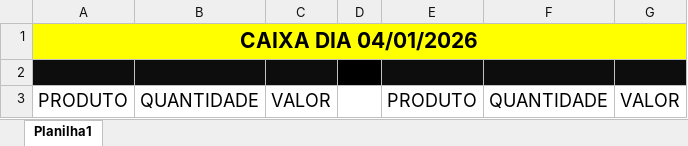
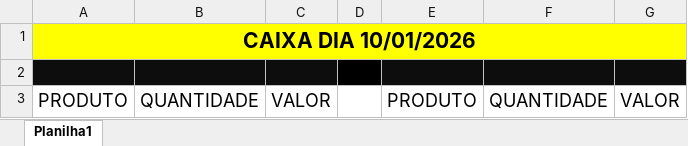
Before and after one commit to jdelta22/RelatorioFechamentoCaixa, an Excel workbook: CAIXA_fechado.xlsx, sheet Planilha1, drawn as a sheet; only a part is shown; values as stored, in another font and other column widths than the file's, no borders; the diff names each change by its address in the sheet, - before the commit and + after, or states it on an @@ line.

```diff
--- a/CAIXA_fechado.xlsx (sheet Planilha1)
+++ b/CAIXA_fechado.xlsx (sheet Planilha1)
-A1: CAIXA DIA 04/01/2026
+A1: CAIXA DIA 10/01/2026
```
Also changed, not shown: 4 other files.
